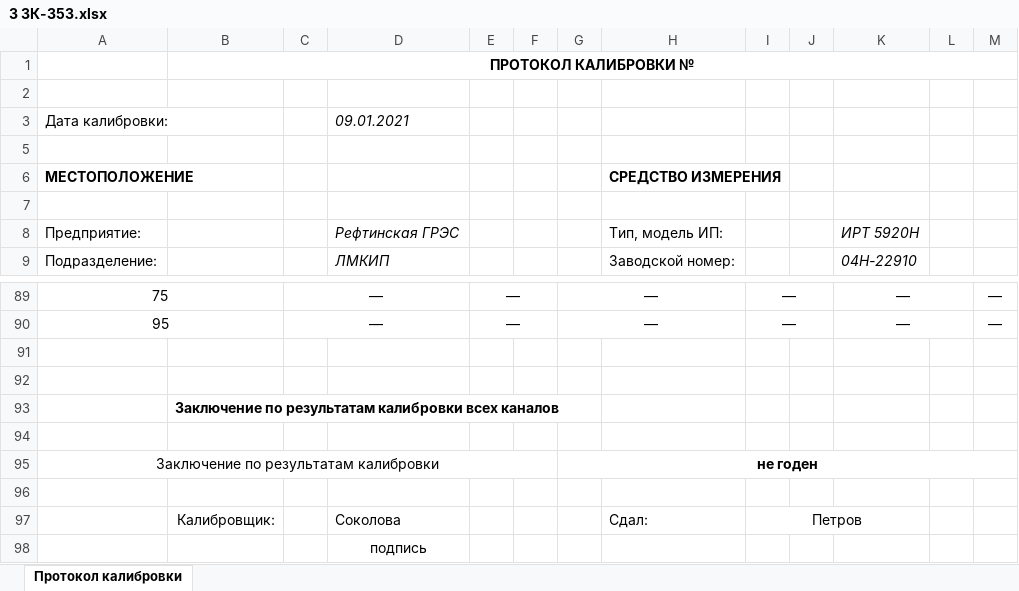
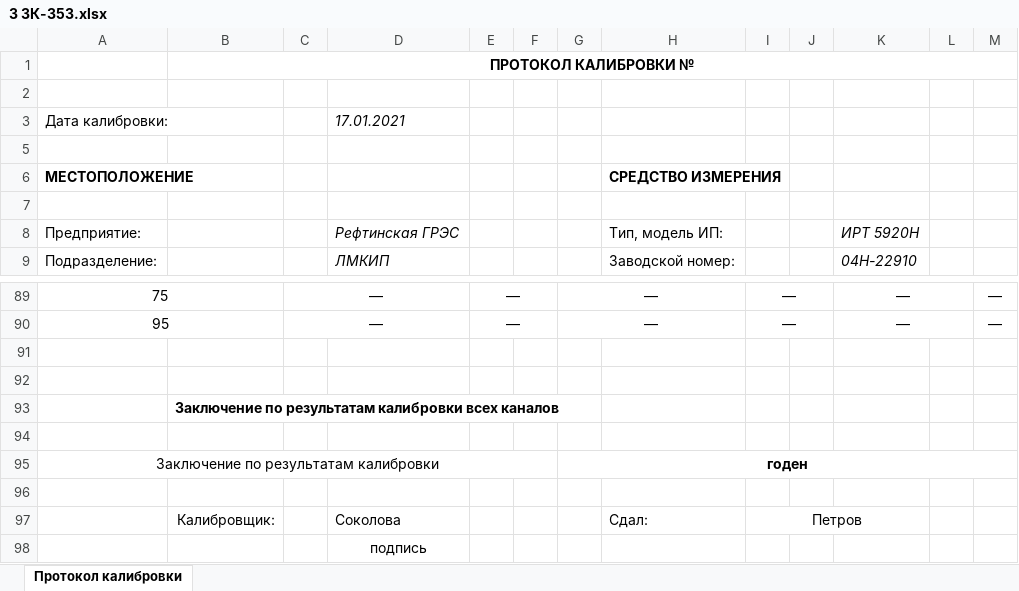
Before and after one commit to asd192/CalibrationIRT59, an Excel workbook: protocols/3 ЗК-353.xlsx, sheet Протокол калибровки, drawn as a sheet; only a part is shown, gaps mark what is left out; values as stored, in another font and other column widths than the file's, no borders; the diff names each change by its address in the sheet, - before the commit and + after, or states it on an @@ line.

```diff
--- a/protocols/3 ЗК-353.xlsx (sheet Протокол калибровки)
+++ b/protocols/3 ЗК-353.xlsx (sheet Протокол калибровки)
-D3: 09.01.2021
+D3: 17.01.2021
-G95: не годен
+G95: годен
```
Also changed, not shown: protocols/1 ЗК-711.xlsx, 4 other files.
